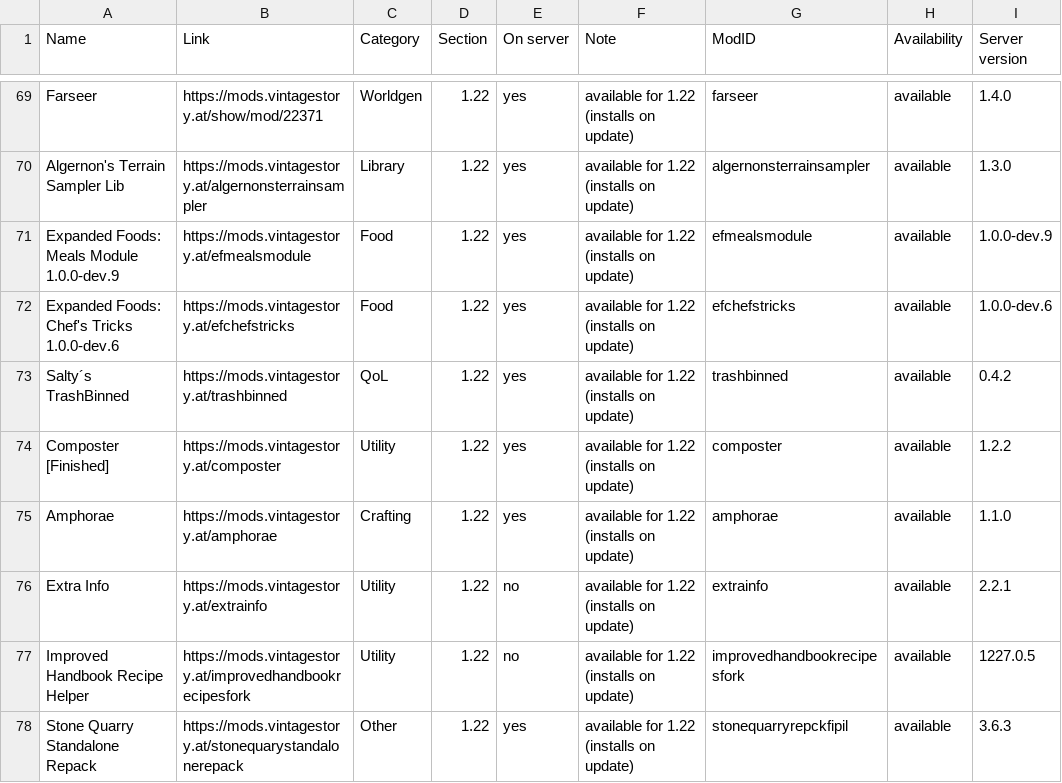
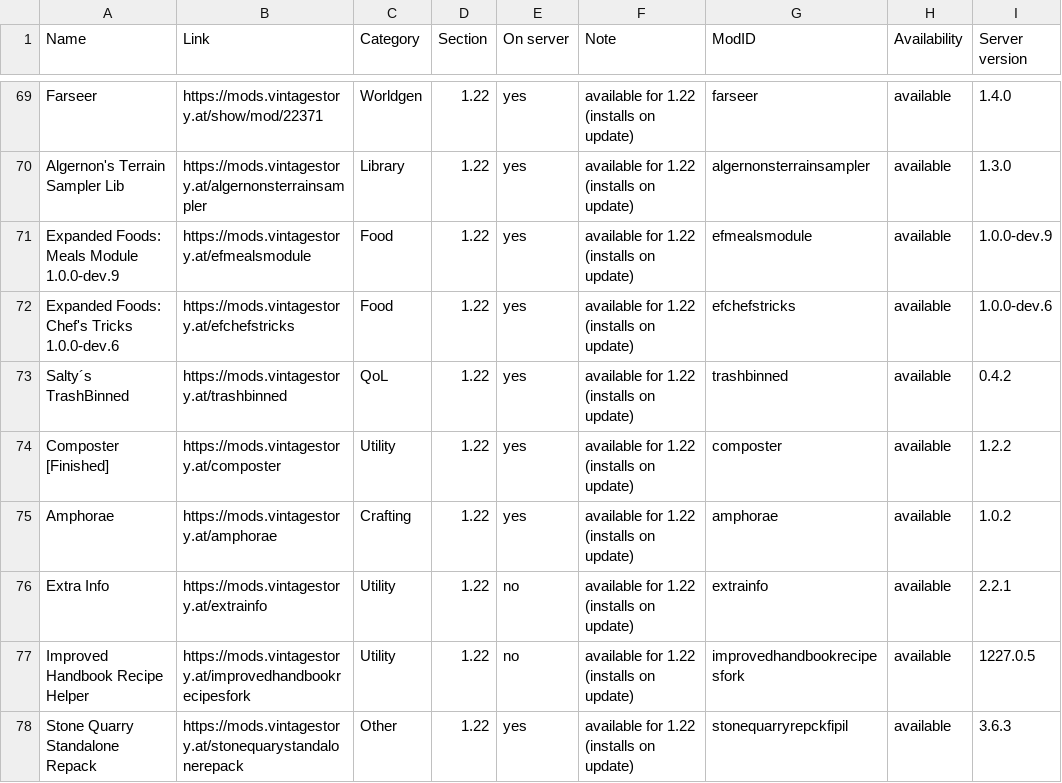
Before and after one commit to ConnyZs/VintageStory, a CSV file: Vintage Story Dashboard Data.csv, drawn as a sheet; only a part is shown, gaps mark what is left out.

```diff
--- a/Vintage Story Dashboard Data.csv
+++ b/Vintage Story Dashboard Data.csv
@@ -74,3 +74,3 @@ Salty´s TrashBinned,https://mods.vintagestory.at/trashbinned,QoL,1.22,yes,avail
 Composter [Finished],https://mods.vintagestory.at/composter,Utility,1.22,yes,available for 1.22 (installs on update),composter,available,1.2.2
-Amphorae,https://mods.vintagestory.at/amphorae,Crafting,1.22,yes,available for 1.22 (installs on update),amphorae,available,1.1.0
+Amphorae,https://mods.vintagestory.at/amphorae,Crafting,1.22,yes,available for 1.22 (installs on update),amphorae,available,1.0.2
 Extra Info,https://mods.vintagestory.at/extrainfo,Utility,1.22,no,available for 1.22 (installs on update),extrainfo,available,2.2.1
```
Also changed, not shown: 8 other files.
